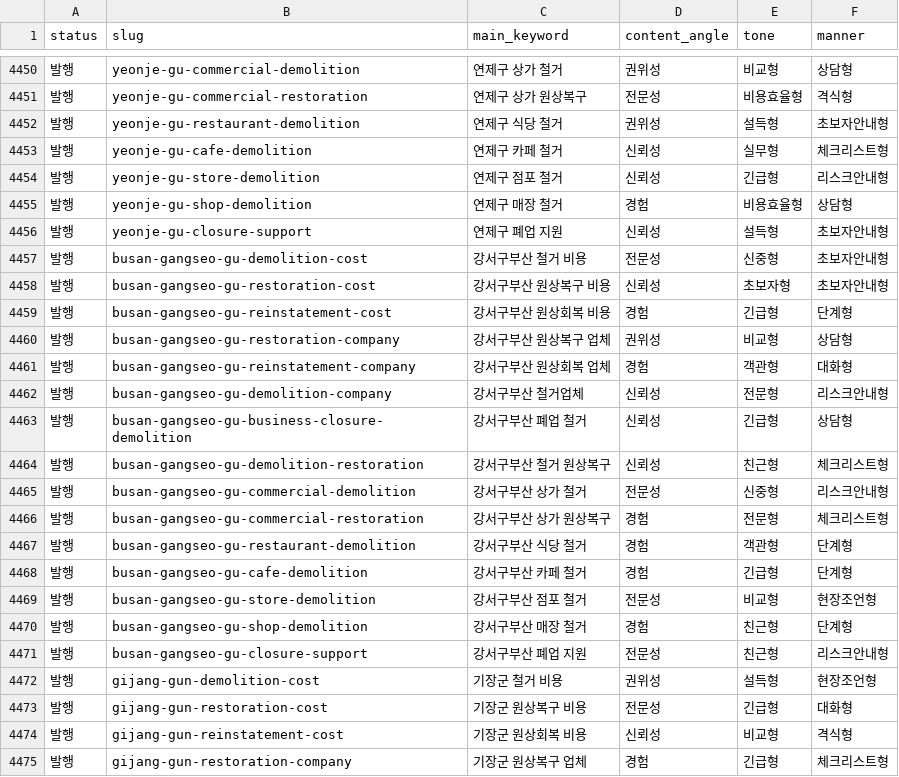
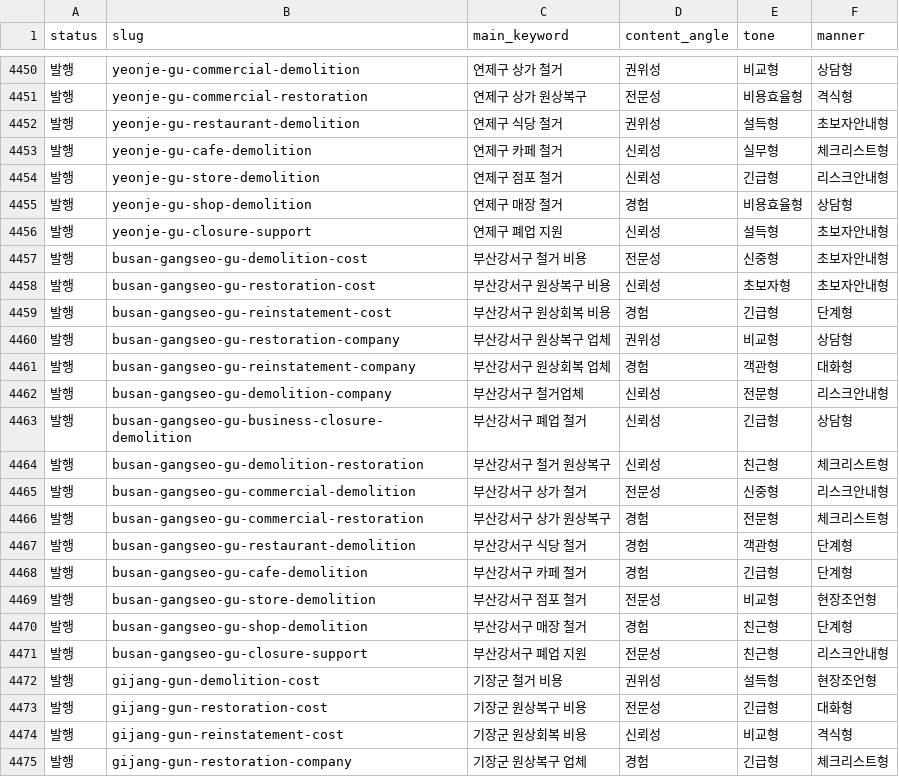
Before and after one commit to dudrnr18772-glitch/store-demolition-guide, a CSV file: data/pages.csv, drawn as a sheet; only a part is shown, gaps mark what is left out; the diff covers the shown part only.

Commit message:
Update 부산북구 and 부산강서구 entries in pages.csv

```diff
--- a/data/pages.csv
+++ b/data/pages.csv
@@ -4456,17 +4456,17 @@ status,slug,main_keyword,content_angle,tone,manner
 발행,yeonje-gu-closure-support,연제구 폐업 지원,신뢰성,설득형,초보자안내형
-발행,busan-gangseo-gu-demolition-cost,강서구부산 철거 비용,전문성,신중형,초보자안내형
-발행,busan-gangseo-gu-restoration-cost,강서구부산 원상복구 비용,신뢰성,초보자형,초보자안내형
-발행,busan-gangseo-gu-reinstatement-cost,강서구부산 원상회복 비용,경험,긴급형,단계형
-발행,busan-gangseo-gu-restoration-company,강서구부산 원상복구 업체,권위성,비교형,상담형
-발행,busan-gangseo-gu-reinstatement-company,강서구부산 원상회복 업체,경험,객관형,대화형
-발행,busan-gangseo-gu-demolition-company,강서구부산 철거업체,신뢰성,전문형,리스크안내형
-발행,busan-gangseo-gu-business-closure-demolition,강서구부산 폐업 철거,신뢰성,긴급형,상담형
-발행,busan-gangseo-gu-demolition-restoration,강서구부산 철거 원상복구,신뢰성,친근형,체크리스트형
-발행,busan-gangseo-gu-commercial-demolition,강서구부산 상가 철거,전문성,신중형,리스크안내형
-발행,busan-gangseo-gu-commercial-restoration,강서구부산 상가 원상복구,경험,전문형,체크리스트형
-발행,busan-gangseo-gu-restaurant-demolition,강서구부산 식당 철거,경험,객관형,단계형
-발행,busan-gangseo-gu-cafe-demolition,강서구부산 카페 철거,경험,긴급형,단계형
-발행,busan-gangseo-gu-store-demolition,강서구부산 점포 철거,전문성,비교형,현장조언형
-발행,busan-gangseo-gu-shop-demolition,강서구부산 매장 철거,경험,친근형,단계형
-발행,busan-gangseo-gu-closure-support,강서구부산 폐업 지원,전문성,친근형,리스크안내형
+발행,busan-gangseo-gu-demolition-cost,부산강서구 철거 비용,전문성,신중형,초보자안내형
+발행,busan-gangseo-gu-restoration-cost,부산강서구 원상복구 비용,신뢰성,초보자형,초보자안내형
+발행,busan-gangseo-gu-reinstatement-cost,부산강서구 원상회복 비용,경험,긴급형,단계형
+발행,busan-gangseo-gu-restoration-company,부산강서구 원상복구 업체,권위성,비교형,상담형
+발행,busan-gangseo-gu-reinstatement-company,부산강서구 원상회복 업체,경험,객관형,대화형
+발행,busan-gangseo-gu-demolition-company,부산강서구 철거업체,신뢰성,전문형,리스크안내형
+발행,busan-gangseo-gu-business-closure-demolition,부산강서구 폐업 철거,신뢰성,긴급형,상담형
+발행,busan-gangseo-gu-demolition-restoration,부산강서구 철거 원상복구,신뢰성,친근형,체크리스트형
+발행,busan-gangseo-gu-commercial-demolition,부산강서구 상가 철거,전문성,신중형,리스크안내형
+발행,busan-gangseo-gu-commercial-restoration,부산강서구 상가 원상복구,경험,전문형,체크리스트형
+발행,busan-gangseo-gu-restaurant-demolition,부산강서구 식당 철거,경험,객관형,단계형
+발행,busan-gangseo-gu-cafe-demolition,부산강서구 카페 철거,경험,긴급형,단계형
+발행,busan-gangseo-gu-store-demolition,부산강서구 점포 철거,전문성,비교형,현장조언형
+발행,busan-gangseo-gu-shop-demolition,부산강서구 매장 철거,경험,친근형,단계형
+발행,busan-gangseo-gu-closure-support,부산강서구 폐업 지원,전문성,친근형,리스크안내형
 발행,gijang-gun-demolition-cost,기장군 철거 비용,권위성,설득형,현장조언형
```
Also changed, not shown: 15 edited cells elsewhere in this file.
